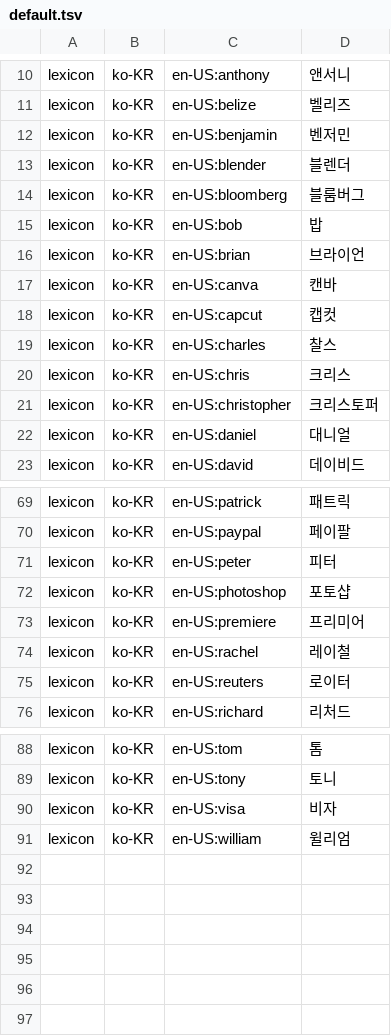
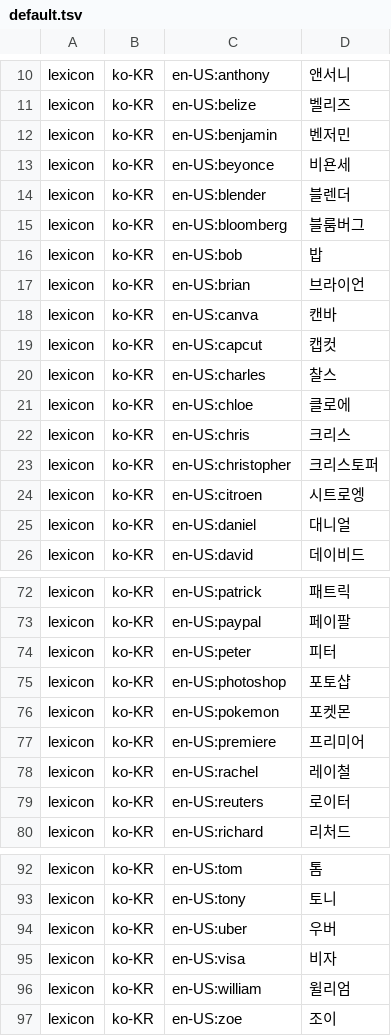
Before and after one commit to hunydev/tts-text-frontend, a TSV file: resources/languages/ko-KR/lexicon/proper_nouns/default.tsv, drawn as a sheet; only a part is shown, gaps mark what is left out; the diff names each change by its address in the sheet, - before the commit and + after, or states it on an @@ line.

```diff
--- a/resources/languages/ko-KR/lexicon/proper_nouns/default.tsv
+++ b/resources/languages/ko-KR/lexicon/proper_nouns/default.tsv
+row 13: lexicon | ko-KR | en-US:beyonce | 비욘세
+row 21: lexicon | ko-KR | en-US:chloe | 클로에
+row 24: lexicon | ko-KR | en-US:citroen | 시트로엥
+row 76: lexicon | ko-KR | en-US:pokemon | 포켓몬
+row 94: lexicon | ko-KR | en-US:uber | 우버
+row 97: lexicon | ko-KR | en-US:zoe | 조이
```
Also changed, not shown: resources/languages/ko-KR/lexicon/common/default.tsv, resources/languages/ko-KR/rules/counters.tsv, 20 other files.
